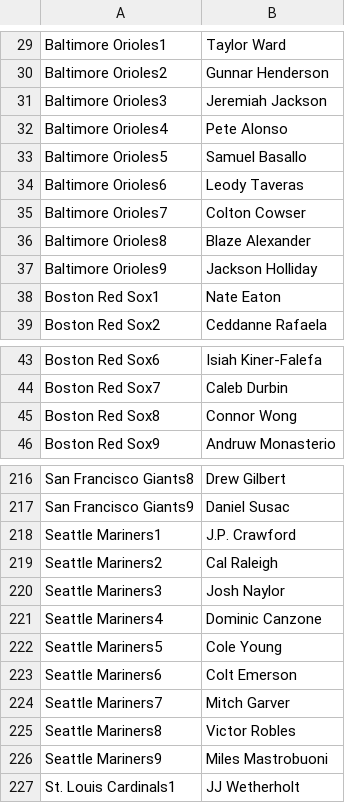
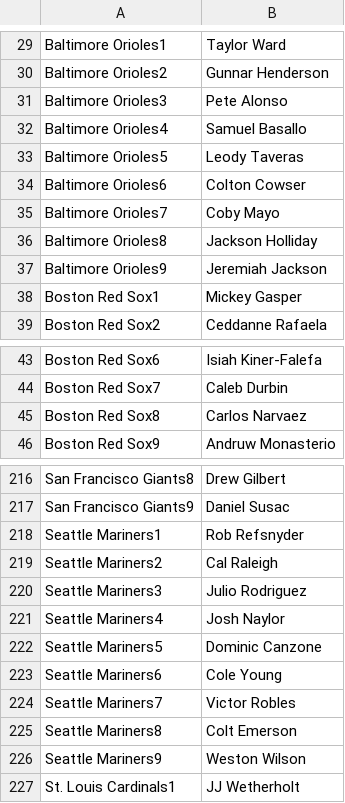
Before and after one commit to jack-simon4/jacks-models, a CSV file: src/assets/MLB-Last-Lineups.csv, drawn as a sheet; only a part is shown, gaps mark what is left out; the diff covers the shown part only.

```diff
--- a/src/assets/MLB-Last-Lineups.csv
+++ b/src/assets/MLB-Last-Lineups.csv
@@ -30,10 +30,10 @@ Baltimore Orioles1,Taylor Ward
 Baltimore Orioles2,Gunnar Henderson
-Baltimore Orioles3,Jeremiah Jackson
-Baltimore Orioles4,Pete Alonso
-Baltimore Orioles5,Samuel Basallo
-Baltimore Orioles6,Leody Taveras
-Baltimore Orioles7,Colton Cowser
-Baltimore Orioles8,Blaze Alexander
-Baltimore Orioles9,Jackson Holliday
-Boston Red Sox1,Nate Eaton
+Baltimore Orioles3,Pete Alonso
+Baltimore Orioles4,Samuel Basallo
+Baltimore Orioles5,Leody Taveras
+Baltimore Orioles6,Colton Cowser
+Baltimore Orioles7,Coby Mayo
+Baltimore Orioles8,Jackson Holliday
+Baltimore Orioles9,Jeremiah Jackson
+Boston Red Sox1,Mickey Gasper
 Boston Red Sox2,Ceddanne Rafaela
@@ -44,3 +44,3 @@ Boston Red Sox6,Isiah Kiner-Falefa
 Boston Red Sox7,Caleb Durbin
-Boston Red Sox8,Connor Wong
+Boston Red Sox8,Carlos Narvaez
 Boston Red Sox9,Andruw Monasterio
@@ -217,11 +217,11 @@ San Francisco Giants8,Drew Gilbert
 San Francisco Giants9,Daniel Susac
-Seattle Mariners1,J.P. Crawford
+Seattle Mariners1,Rob Refsnyder
 Seattle Mariners2,Cal Raleigh
-Seattle Mariners3,Josh Naylor
-Seattle Mariners4,Dominic Canzone
-Seattle Mariners5,Cole Young
-Seattle Mariners6,Colt Emerson
-Seattle Mariners7,Mitch Garver
-Seattle Mariners8,Victor Robles
-Seattle Mariners9,Miles Mastrobuoni
+Seattle Mariners3,Julio Rodriguez
+Seattle Mariners4,Josh Naylor
+Seattle Mariners5,Dominic Canzone
+Seattle Mariners6,Cole Young
+Seattle Mariners7,Victor Robles
+Seattle Mariners8,Colt Emerson
+Seattle Mariners9,Weston Wilson
 St. Louis Cardinals1,JJ Wetherholt
```
Also changed, not shown: 15 edited cells elsewhere in this file, src/assets/MLB-Lineups.csv, src/assets/MLB-Player-Props.csv, 1 other file.
